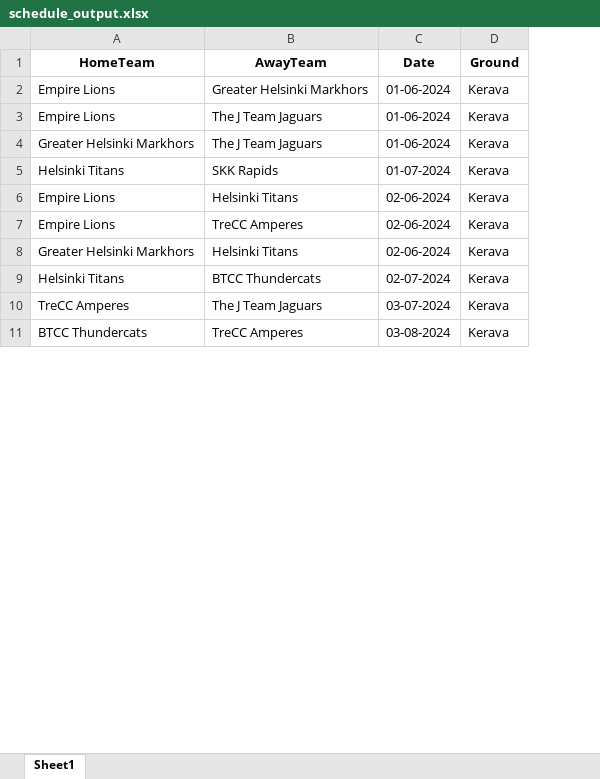
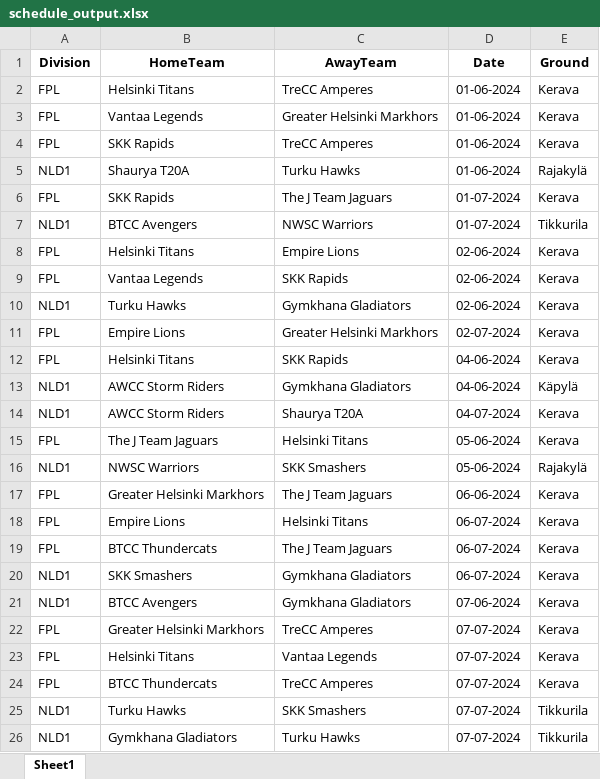
Before and after one commit to Avashesh07/League-Fixture-Automation, an Excel workbook: schedule_output.xlsx, sheet Sheet1, drawn as a sheet; only a part is shown; values as stored, in another font and other column widths than the file's, no borders; removed rows and columns are numbered as before the commit, all else as after; the diff covers the shown part only; the diff names each change by its address in the sheet, - before the commit and + after, or states it on an @@ line.

```diff
--- a/schedule_output.xlsx (sheet Sheet1)
+++ b/schedule_output.xlsx (sheet Sheet1)
+column A (Division), row 3: FPL; row 11: FPL; rows 17-18: FPL | FPL; rows 22-24: all FPL
+row 2: FPL | Helsinki Titans | TreCC Amperes | 01-06-2024 | Kerava
-B3 (HomeTeam): Empire Lions
+B3 (HomeTeam): Vantaa Legends
+row 4: FPL | SKK Rapids | TreCC Amperes | 01-06-2024 | Kerava
+row 5: NLD1 | Shaurya T20A | Turku Hawks | 01-06-2024 | Rajakylä
+row 6: FPL | SKK Rapids | The J Team Jaguars | 01-07-2024 | Kerava
+row 7: NLD1 | BTCC Avengers | NWSC Warriors | 01-07-2024 | Tikkurila
+row 8: FPL | Helsinki Titans | Empire Lions | 02-06-2024 | Kerava
+row 9: FPL | Vantaa Legends | SKK Rapids | 02-06-2024 | Kerava
+row 10: NLD1 | Turku Hawks | Gymkhana Gladiators | 02-06-2024 | Kerava
-C11 (AwayTeam): The J Team Jaguars
+C11 (AwayTeam): Greater Helsinki Markhors
-D11 (Date): 01-06-2024
+D11 (Date): 02-07-2024
+row 12: FPL | Helsinki Titans | SKK Rapids | 04-06-2024 | Kerava
+row 13: NLD1 | AWCC Storm Riders | Gymkhana Gladiators | 04-06-2024 | Käpylä
+row 14: NLD1 | AWCC Storm Riders | Shaurya T20A | 04-07-2024 | Kerava
+row 15: FPL | The J Team Jaguars | Helsinki Titans | 05-06-2024 | Kerava
+row 16: NLD1 | NWSC Warriors | SKK Smashers | 05-06-2024 | Rajakylä
-D17 (Date): 01-06-2024
+D17 (Date): 06-06-2024
-row 5: Helsinki Titans | SKK Rapids | 01-07-2024 | Kerava
-D18 (Date): 02-06-2024
+D18 (Date): 06-07-2024
-row 7: Empire Lions | TreCC Amperes | 02-06-2024 | Kerava
+row 19: FPL | BTCC Thundercats | The J Team Jaguars | 06-07-2024 | Kerava
+row 20: NLD1 | SKK Smashers | Gymkhana Gladiators | 06-07-2024 | Kerava
+row 21: NLD1 | BTCC Avengers | Gymkhana Gladiators | 07-06-2024 | Kerava
-C22 (AwayTeam): Helsinki Titans
+C22 (AwayTeam): TreCC Amperes
-D22 (Date): 02-06-2024
+D22 (Date): 07-07-2024
-C23 (AwayTeam): BTCC Thundercats
+C23 (AwayTeam): Vantaa Legends
-D23 (Date): 02-07-2024
+D23 (Date): 07-07-2024
-row 10: TreCC Amperes | The J Team Jaguars | 03-07-2024 | Kerava
-D24 (Date): 03-08-2024
+D24 (Date): 07-07-2024
+row 25: NLD1 | Turku Hawks | SKK Smashers | 07-07-2024 | Tikkurila
+row 26: NLD1 | Gymkhana Gladiators | Turku Hawks | 07-07-2024 | Tikkurila
```
Also changed, not shown: 64 added rows, 23 removed rows and 34 edited cells elsewhere in this sheet, schedule_data.xlsx, 3 other files.
